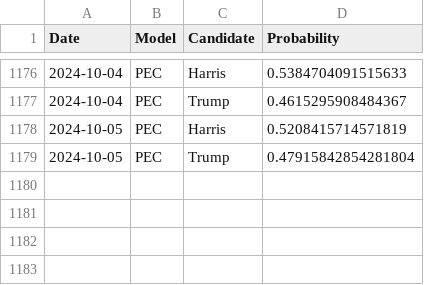
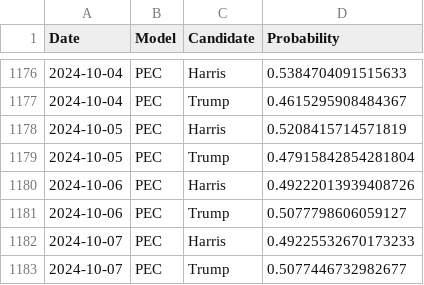
Before and after one commit to PaulMainwood/Election2024, a CSV file: aggregated_data.csv, drawn as a sheet; only a part is shown, gaps mark what is left out.

```diff
--- a/aggregated_data.csv
+++ b/aggregated_data.csv
@@ -1179 +1179,5 @@ Date,Model,Candidate,Probability
 2024-10-05,PEC,Trump,0.47915842854281804
+2024-10-06,PEC,Harris,0.49222013939408726
+2024-10-06,PEC,Trump,0.5077798606059127
+2024-10-07,PEC,Harris,0.49225532670173233
+2024-10-07,PEC,Trump,0.5077446732982677
```
Also changed, not shown: aggregated_data_wide.csv, harris_wide.csv, 5 other files.
